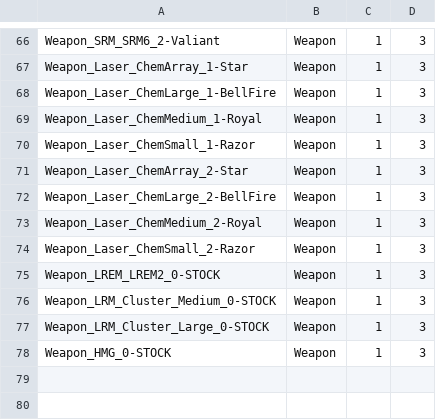
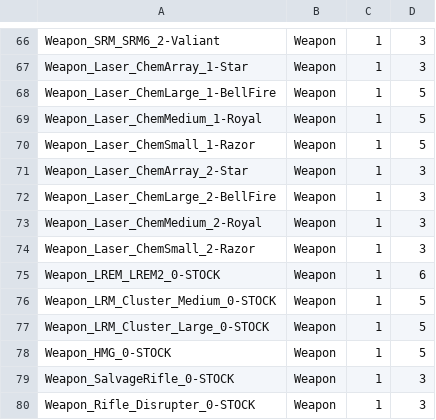
Before and after one commit to Crono1124/BattleTactics, a CSV file: itemcollection/itemCollection_Weapons_uncommon.csv, drawn as a sheet; only a part is shown, gaps mark what is left out.

```diff
--- a/itemcollection/itemCollection_Weapons_uncommon.csv
+++ b/itemcollection/itemCollection_Weapons_uncommon.csv
@@ -67,5 +67,5 @@ Weapon_SRM_SRM6_2-Valiant,Weapon,1,3
 Weapon_Laser_ChemArray_1-Star,Weapon,1,3
-Weapon_Laser_ChemLarge_1-BellFire,Weapon,1,3
-Weapon_Laser_ChemMedium_1-Royal,Weapon,1,3
-Weapon_Laser_ChemSmall_1-Razor,Weapon,1,3
+Weapon_Laser_ChemLarge_1-BellFire,Weapon,1,5
+Weapon_Laser_ChemMedium_1-Royal,Weapon,1,5
+Weapon_Laser_ChemSmall_1-Razor,Weapon,1,5
 Weapon_Laser_ChemArray_2-Star,Weapon,1,3
@@ -74,5 +74,7 @@ Weapon_Laser_ChemMedium_2-Royal,Weapon,1,3
 Weapon_Laser_ChemSmall_2-Razor,Weapon,1,3
-Weapon_LREM_LREM2_0-STOCK,Weapon,1,3
-Weapon_LRM_Cluster_Medium_0-STOCK,Weapon,1,3
-Weapon_LRM_Cluster_Large_0-STOCK,Weapon,1,3
-Weapon_HMG_0-STOCK,Weapon,1,3
+Weapon_LREM_LREM2_0-STOCK,Weapon,1,6
+Weapon_LRM_Cluster_Medium_0-STOCK,Weapon,1,5
+Weapon_LRM_Cluster_Large_0-STOCK,Weapon,1,5
+Weapon_HMG_0-STOCK,Weapon,1,5
+Weapon_SalvageRifle_0-STOCK,Weapon,1,3
+Weapon_Rifle_Disrupter_0-STOCK,Weapon,1,3
```
Also changed, not shown: itemcollection/itemCollection_Weapons_common.csv, itemcollection/itemCollection_Weapons_rare.csv, 15 other files.
